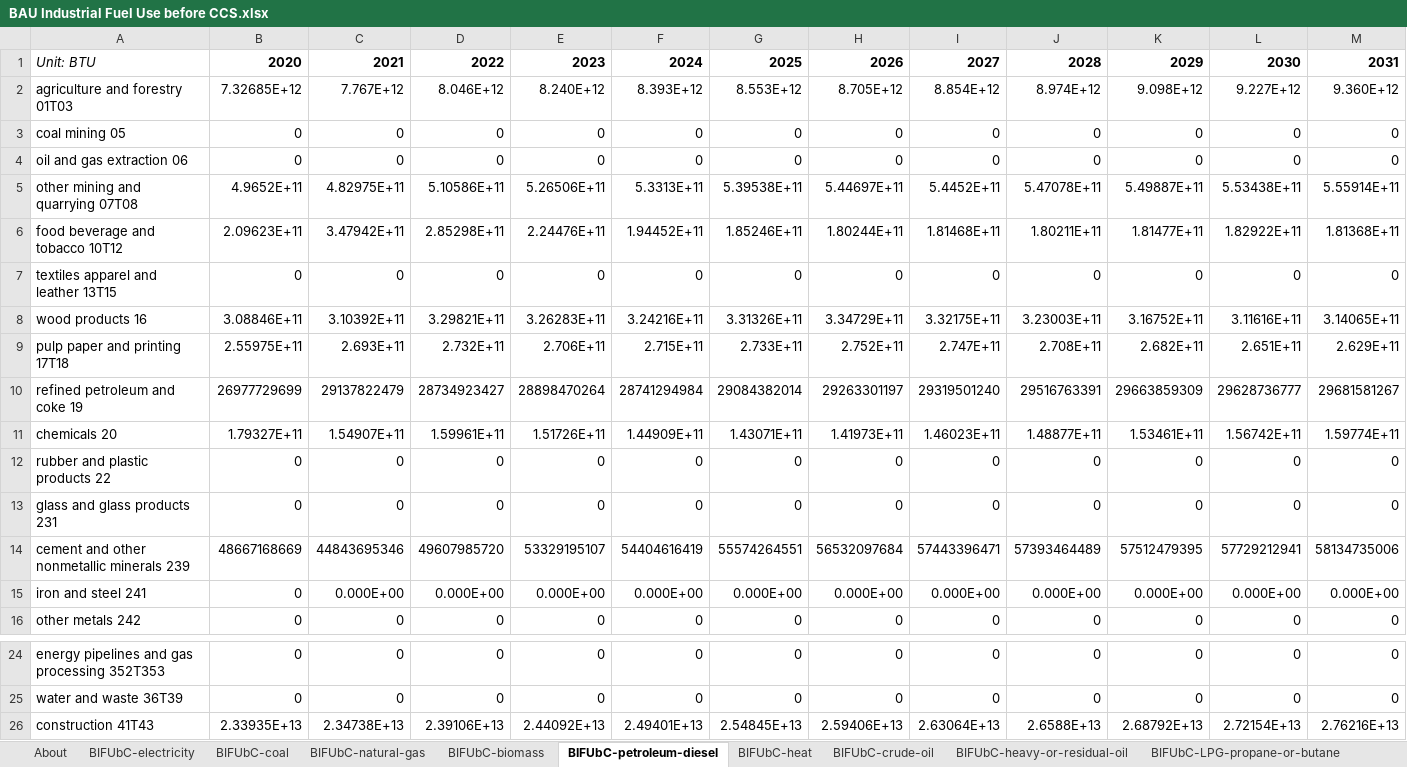
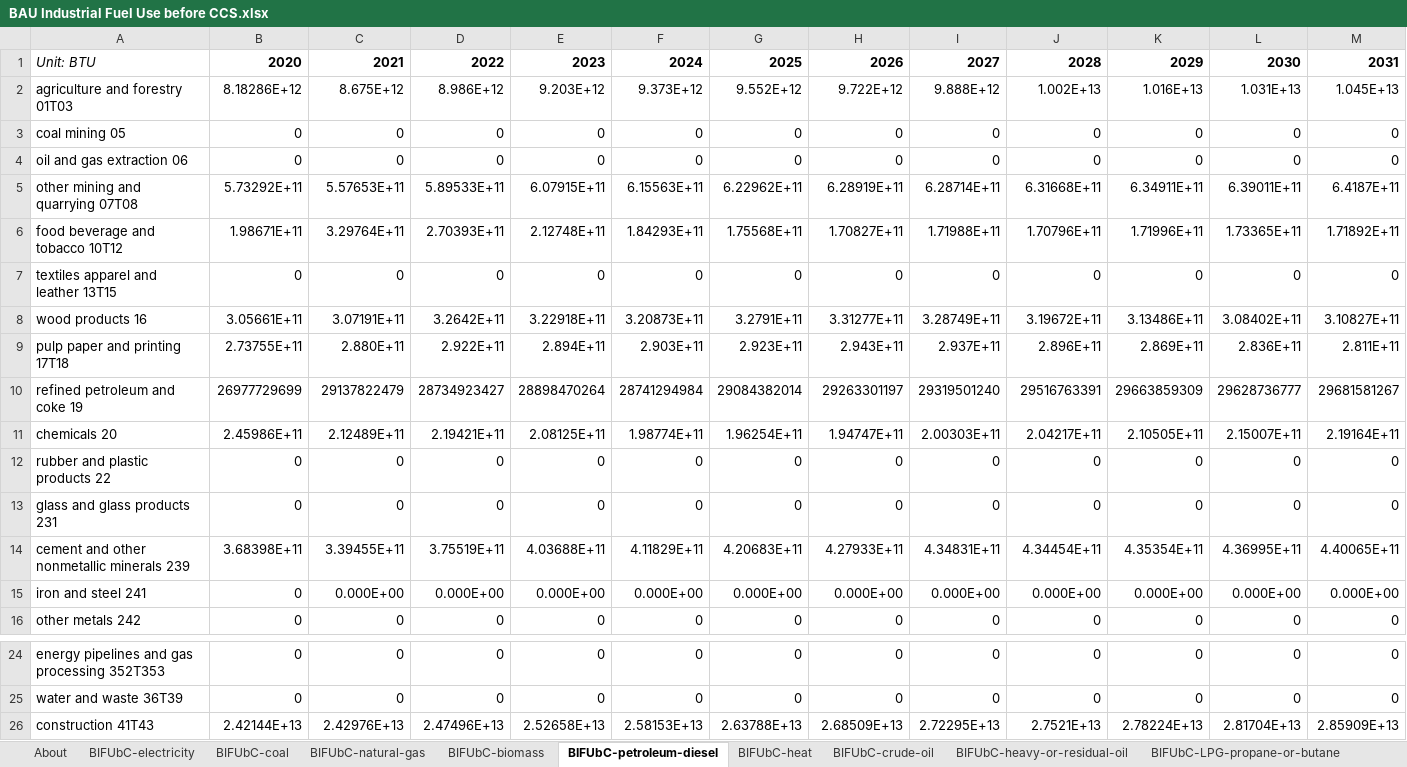
Before and after one commit to EnergyInnovation/eps-georgia, an Excel workbook: InputData/indst/BIFUbC/BAU Industrial Fuel Use before CCS.xlsx, sheet BIFUbC-petroleum-diesel, drawn as a sheet; only a part is shown, gaps mark what is left out; values as stored, in another font and other column widths than the file's, no borders; removed rows and columns are numbered as before the commit, all else as after; rows hold the shown columns only; the diff names each change by its address in the sheet, - before the commit and + after, or states it on an @@ line.

```diff
--- a/InputData/indst/BIFUbC/BAU Industrial Fuel Use before CCS.xlsx (sheet BIFUbC-petroleum-diesel)
+++ b/InputData/indst/BIFUbC/BAU Industrial Fuel Use before CCS.xlsx (sheet BIFUbC-petroleum-diesel)
-row 2: agriculture and forestry 01T03 | 7.32685E+12 | 7.767E+12 | 8.046E+12 | 8.240E+12 | 8.393E+12 | 8.553E+12 | 8.705E+12 | 8.854E+12 | 8.974E+12 | 9.098E+12 | 9.227E+12 | 9.360E+12
+row 2: agriculture and forestry 01T03 | 8.18286E+12 | 8.675E+12 | 8.986E+12 | 9.203E+12 | 9.373E+12 | 9.552E+12 | 9.722E+12 | 9.888E+12 | 1.002E+13 | 1.016E+13 | 1.031E+13 | 1.045E+13
-row 5: other mining and quarrying 07T08 | 4.9652E+11 | 4.82975E+11 | 5.10586E+11 | 5.26506E+11 | 5.3313E+11 | 5.39538E+11 | 5.44697E+11 | 5.4452E+11 | 5.47078E+11 | 5.49887E+11 | 5.53438E+11 | 5.55914E+11
-row 6: food beverage and tobacco 10T12 | 2.09623E+11 | 3.47942E+11 | 2.85298E+11 | 2.24476E+11 | 1.94452E+11 | 1.85246E+11 | 1.80244E+11 | 1.81468E+11 | 1.80211E+11 | 1.81477E+11 | 1.82922E+11 | 1.81368E+11
+row 5: other mining and quarrying 07T08 | 5.73292E+11 | 5.57653E+11 | 5.89533E+11 | 6.07915E+11 | 6.15563E+11 | 6.22962E+11 | 6.28919E+11 | 6.28714E+11 | 6.31668E+11 | 6.34911E+11 | 6.39011E+11 | 6.4187E+11
+row 6: food beverage and tobacco 10T12 | 1.98671E+11 | 3.29764E+11 | 2.70393E+11 | 2.12748E+11 | 1.84293E+11 | 1.75568E+11 | 1.70827E+11 | 1.71988E+11 | 1.70796E+11 | 1.71996E+11 | 1.73365E+11 | 1.71892E+11
-row 8: wood products 16 | 3.08846E+11 | 3.10392E+11 | 3.29821E+11 | 3.26283E+11 | 3.24216E+11 | 3.31326E+11 | 3.34729E+11 | 3.32175E+11 | 3.23003E+11 | 3.16752E+11 | 3.11616E+11 | 3.14065E+11
-row 9: pulp paper and printing 17T18 | 2.55975E+11 | 2.693E+11 | 2.732E+11 | 2.706E+11 | 2.715E+11 | 2.733E+11 | 2.752E+11 | 2.747E+11 | 2.708E+11 | 2.682E+11 | 2.651E+11 | 2.629E+11
+row 8: wood products 16 | 3.05661E+11 | 3.07191E+11 | 3.2642E+11 | 3.22918E+11 | 3.20873E+11 | 3.2791E+11 | 3.31277E+11 | 3.28749E+11 | 3.19672E+11 | 3.13486E+11 | 3.08402E+11 | 3.10827E+11
+row 9: pulp paper and printing 17T18 | 2.73755E+11 | 2.880E+11 | 2.922E+11 | 2.894E+11 | 2.903E+11 | 2.923E+11 | 2.943E+11 | 2.937E+11 | 2.896E+11 | 2.869E+11 | 2.836E+11 | 2.811E+11
-row 11: chemicals 20 | 1.79327E+11 | 1.54907E+11 | 1.59961E+11 | 1.51726E+11 | 1.44909E+11 | 1.43071E+11 | 1.41973E+11 | 1.46023E+11 | 1.48877E+11 | 1.53461E+11 | 1.56742E+11 | 1.59774E+11
+row 11: chemicals 20 | 2.45986E+11 | 2.12489E+11 | 2.19421E+11 | 2.08125E+11 | 1.98774E+11 | 1.96254E+11 | 1.94747E+11 | 2.00303E+11 | 2.04217E+11 | 2.10505E+11 | 2.15007E+11 | 2.19164E+11
-row 14: cement and other nonmetallic minerals 239 | 48667168669 | 44843695346 | 49607985720 | 53329195107 | 54404616419 | 55574264551 | 56532097684 | 57443396471 | 57393464489 | 57512479395 | 57729212941 | 58134735006
+row 14: cement and other nonmetallic minerals 239 | 3.68398E+11 | 3.39455E+11 | 3.75519E+11 | 4.03688E+11 | 4.11829E+11 | 4.20683E+11 | 4.27933E+11 | 4.34831E+11 | 4.34454E+11 | 4.35354E+11 | 4.36995E+11 | 4.40065E+11
-row 26: construction 41T43 | 2.33935E+13 | 2.34738E+13 | 2.39106E+13 | 2.44092E+13 | 2.49401E+13 | 2.54845E+13 | 2.59406E+13 | 2.63064E+13 | 2.6588E+13 | 2.68792E+13 | 2.72154E+13 | 2.76216E+13
+row 26: construction 41T43 | 2.42144E+13 | 2.42976E+13 | 2.47496E+13 | 2.52658E+13 | 2.58153E+13 | 2.63788E+13 | 2.68509E+13 | 2.72295E+13 | 2.7521E+13 | 2.78224E+13 | 2.81704E+13 | 2.85909E+13
```
Also changed, not shown: sheet BIFUbC-natural-gas, sheet BIFUbC-electricity, sheet BIFUbC-coal, sheet BIFUbC-LPG-propane-or-butane, sheet BIFUbC-heavy-or-residual-oil, sheet BIFUbC-biomass, InputData/io-model/BECbIC/BAU Employee Compensation by ISIC Code.xlsx, InputData/io-model/BEbIC/BAU Employment by ISIC Code.xlsx, 27 other files.
